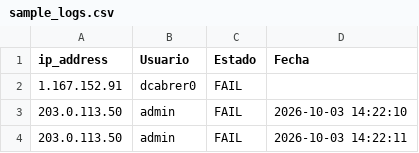
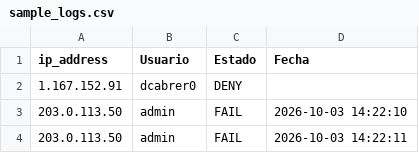
Before and after one commit to MelannyArroyo/Ciber-IA, a CSV file: archivos_logs/sample_logs.csv, drawn as a sheet; only a part is shown.

```diff
--- a/archivos_logs/sample_logs.csv
+++ b/archivos_logs/sample_logs.csv
@@ -1,3 +1,3 @@
 ip_address,Usuario,Estado,Fecha
-1.167.152.91,dcabrer0,FAIL
+1.167.152.91,dcabrer0,DENY
 203.0.113.50,admin,FAIL,2026-10-03 14:22:10
```
Also changed, not shown: 7 other files.
